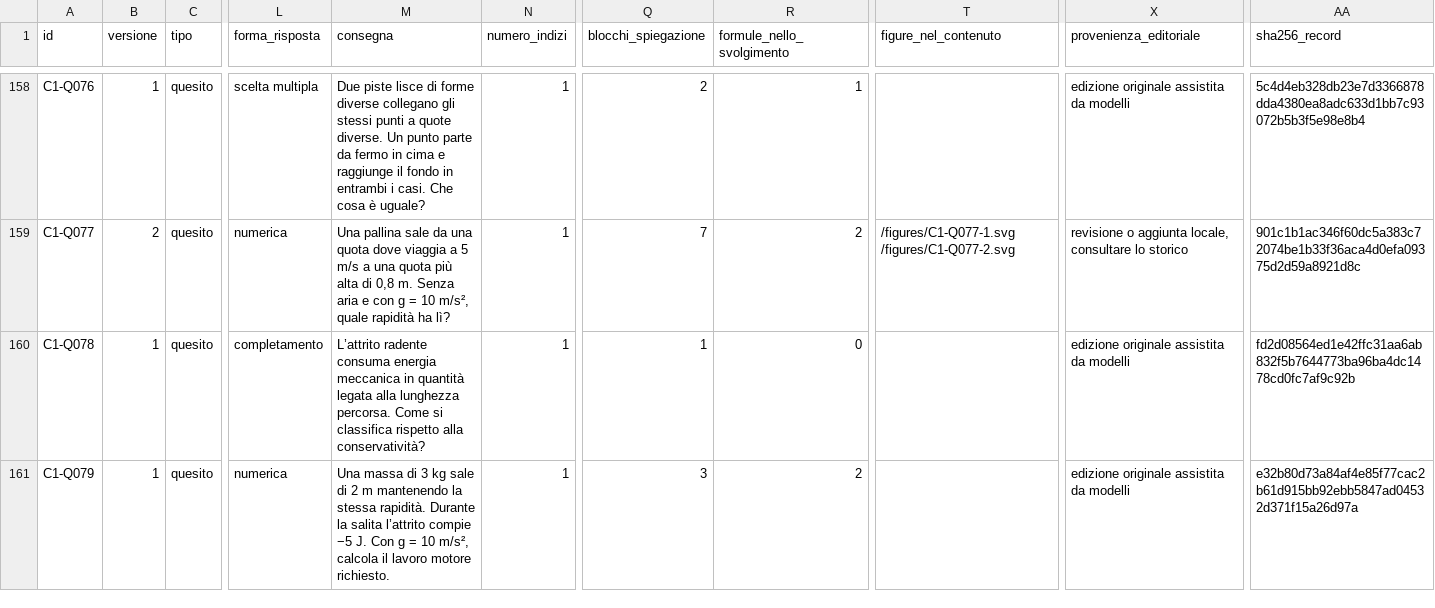
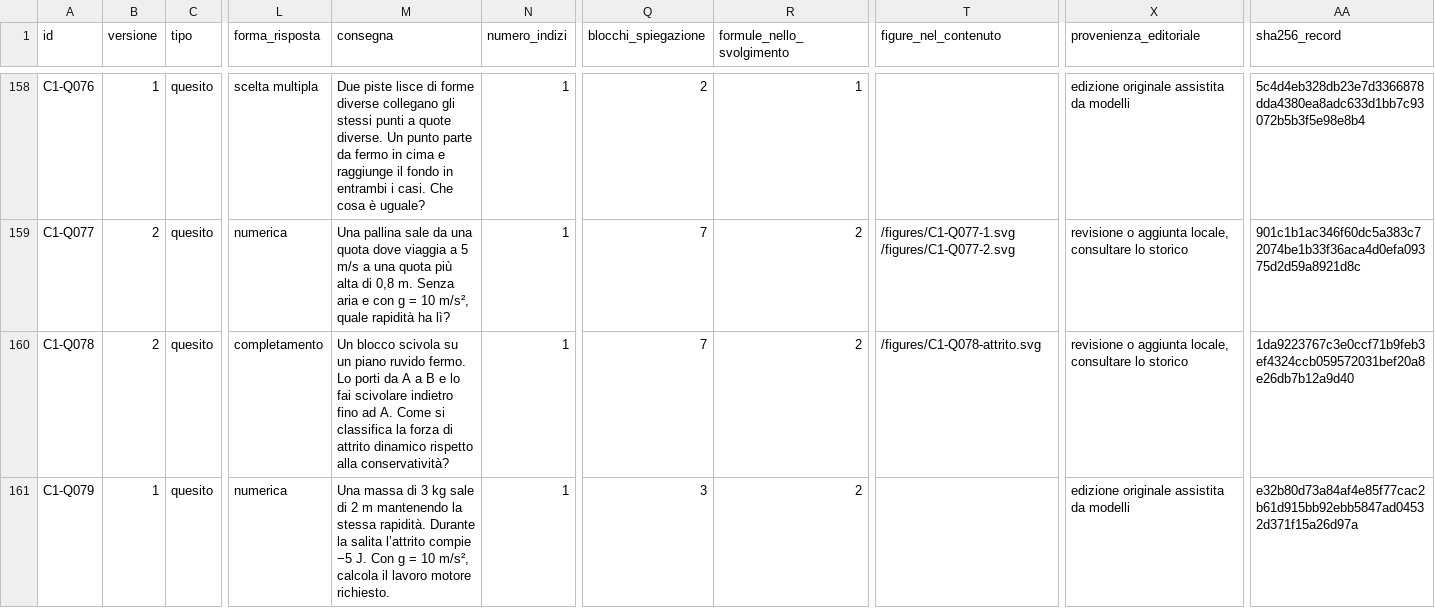
Before and after one commit to AndreaMarro/ardesia, a CSV file: officina-di-fisica/docs/inventario-record.csv, drawn as a sheet; only a part is shown, gaps mark what is left out; the diff covers the shown part only; the diff names each change by its address in the sheet, - before the commit and + after, or states it on an @@ line.

Commit message:
Chiarisce segni e misure in C1 e riproduce le edizioni curate di meccanica e fluidi

```diff
--- a/officina-di-fisica/docs/inventario-record.csv
+++ b/officina-di-fisica/docs/inventario-record.csv
-B160 (versione): 1
+B160 (versione): 2
-M160 (consegna): L’attrito radente consuma energia meccanica in quantità legata alla lunghezza percorsa. Come si classifica rispetto alla…
+M160 (consegna): Un blocco scivola su un piano ruvido fermo. Lo porti da A a B e lo fai scivolare indietro fino ad A. Come si classifica la forza di attrito dinamico rispetto alla…
-Q160 (blocchi_spiegazione): 1
+Q160 (blocchi_spiegazione): 7
-R160 (formule_nello_svolgimento): 0
+R160 (formule_nello_svolgimento): 2
-T160 (figure_nel_contenuto): (empty)
+T160 (figure_nel_contenuto): /figures/C1-Q078-attrito.svg
-X160 (provenienza_editoriale): edizione originale assistita da modelli
+X160 (provenienza_editoriale): revisione o aggiunta locale, consultare lo storico
-AA160 (sha256_record): fd2d08564ed1e42ffc31aa6ab832f5b7644773ba96ba4dc1478cd0fc7af9c92b
+AA160 (sha256_record): 1da9223767c3e0ccf71b9feb3ef4324ccb059572031bef20a8e26db7b12a9d40
```
Also changed, not shown: 106 edited cells elsewhere in this file, 22 other files.
